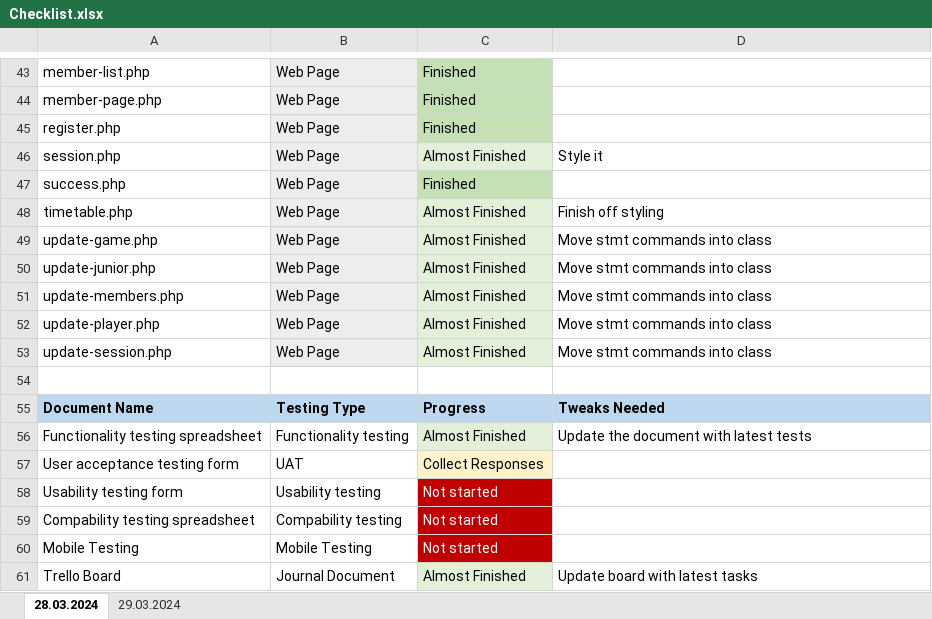
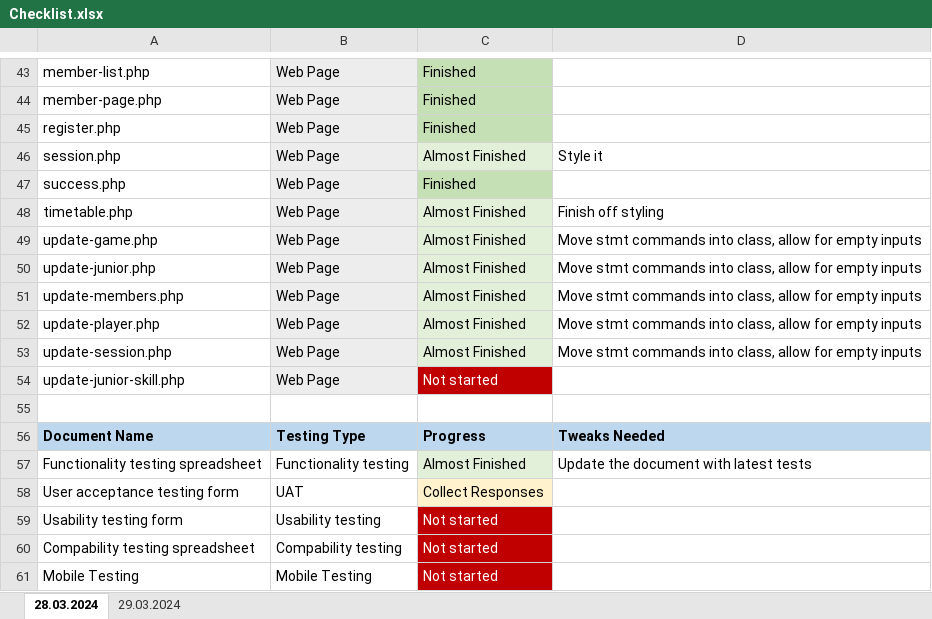
Before and after one commit to DominikSubocz/Simply-Rugby-Management-Web-App, an Excel workbook: Checklist.xlsx, sheet 28.03.2024, drawn as a sheet; only a part is shown, gaps mark what is left out; the shorter side is filled out with more unchanged rows; values as stored, in another font and other column widths than the file's, no borders; the diff names each change by its address in the sheet, - before the commit and + after, or states it on an @@ line.

Commit message:
Update Pages Tweak
I have now moved all $stmt commands into separate classes to clean up the code, and make everything well structured.

```diff
--- a/Checklist.xlsx (sheet 28.03.2024)
+++ b/Checklist.xlsx (sheet 28.03.2024)
-D49:D53: Move stmt commands into class
+D49:D53: Move stmt commands into class, allow for empty inputs
+row 54: update-junior-skill.php | Web Page | Not started
```
Also changed, not shown: sheet 29.03.2024, 7 other files.
